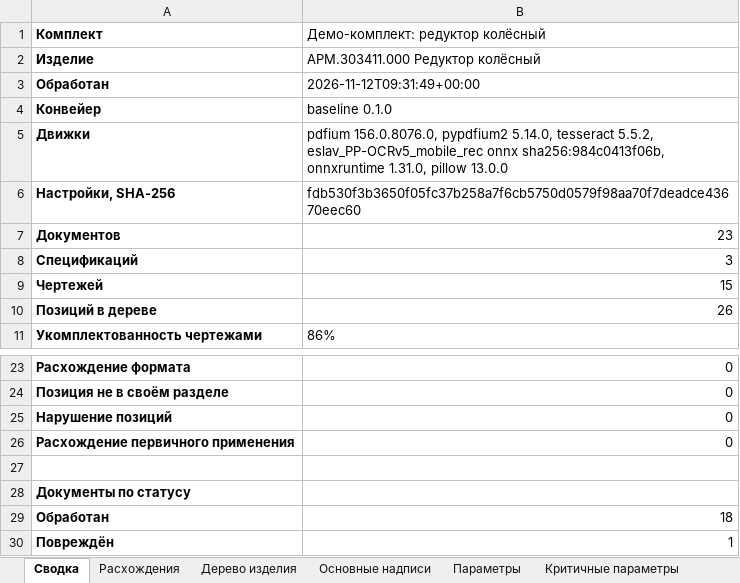
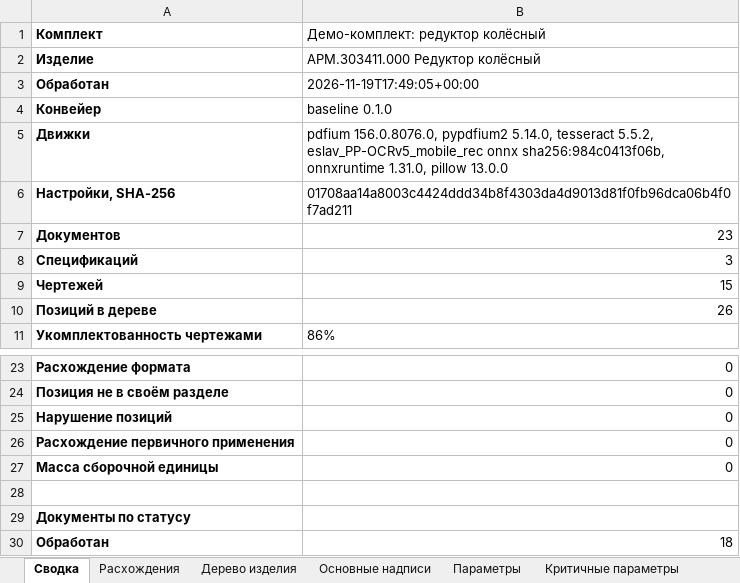
Before and after one commit to EkaterinaGrisha/ARM, an Excel workbook: frontend/public/demo/report.xlsx, sheet Сводка, drawn as a sheet; only a part is shown, gaps mark what is left out; the shorter side is filled out with more unchanged rows; values as stored, in another font and other column widths than the file's, no borders; the diff names each change by its address in the sheet, - before the commit and + after, or states it on an @@ line.

```diff
--- a/frontend/public/demo/report.xlsx (sheet Сводка)
+++ b/frontend/public/demo/report.xlsx (sheet Сводка)
-B3 (Демо-комплект: редуктор колёсный): 2026-11-12T09:31:49+00:00
+B3 (Демо-комплект: редуктор колёсный): 2026-11-19T17:49:05+00:00
-B6 (Демо-комплект: редуктор колёсный): fdb530f3b3650f05fc37b258a7f6cb5750d0579f98aa70f7deadce43670eec60
+B6 (Демо-комплект: редуктор колёсный): 01708aa14a8003c4424ddd34b8f4303da4d9013d81f0fb96dca06b4f0f7ad211
+row 27: Масса сборочной единицы | 0
```
Also changed, not shown: sheet Параметры, sheet Качество, sheet Основные надписи, sheet Критичные параметры, 26 other files.
